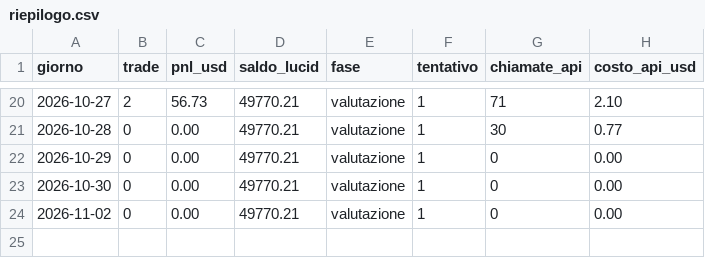
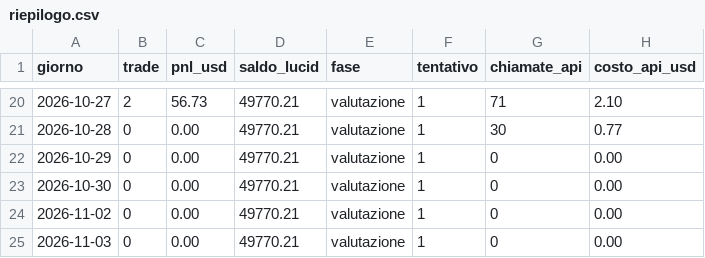
Before and after one commit to GabrieleSozio/AI-Trading, a CSV file: riepilogo.csv, drawn as a sheet; only a part is shown, gaps mark what is left out.

Commit message:
ai-trader 2026-11-03: 0 trade, +0.00 $, API 0.00 $

```diff
--- a/riepilogo.csv
+++ b/riepilogo.csv
@@ -24 +24,2 @@ giorno,trade,pnl_usd,saldo_lucid,fase,tentativo,chiamate_api,costo_api_usd
 2026-11-02,0,0.00,49770.21,valutazione,1,0,0.00
+2026-11-03,0,0.00,49770.21,valutazione,1,0,0.00
```
Also changed, not shown: 3 other files.
